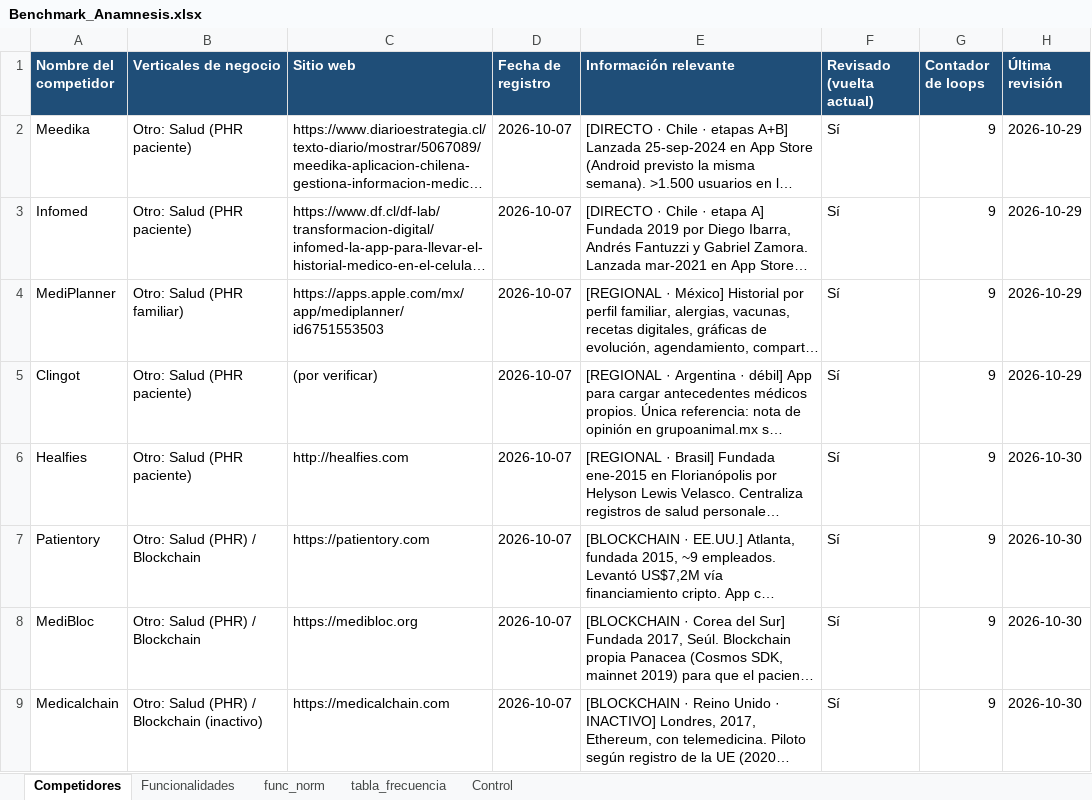
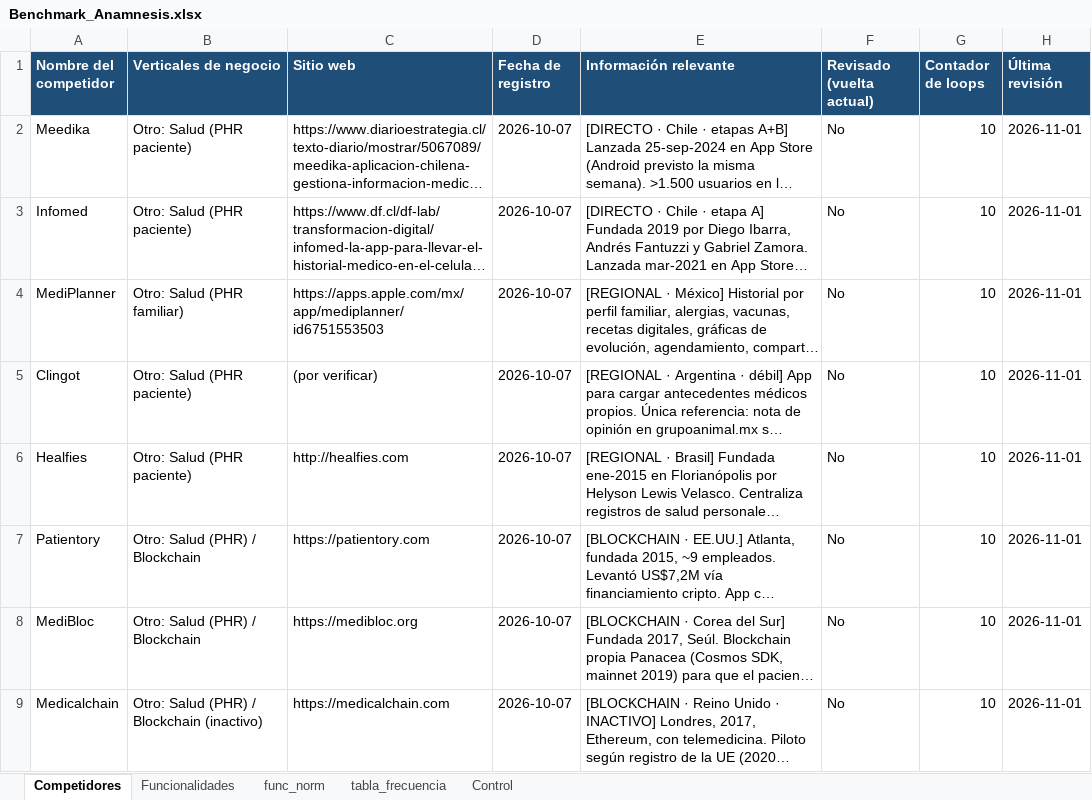
Before and after one commit to sdelafuenteb/Anamnesis, an Excel workbook: Outputs/Benchmark_Anamnesis.xlsx, sheet Competidores, drawn as a sheet; only a part is shown; long unchanged cells end in …; values as stored, in another font and other column widths than the file's, no borders; the diff covers the shown part only; the diff names each change by its address in the sheet, - before the commit and + after, or states it on an @@ line.

```diff
--- a/Outputs/Benchmark_Anamnesis.xlsx (sheet Competidores)
+++ b/Outputs/Benchmark_Anamnesis.xlsx (sheet Competidores)
-F2:F9 (Revisado (vuelta actual)): Sí
+F2:F9 (Revisado (vuelta actual)): No
-G2:G9 (Contador de loops): 9
+G2:G9 (Contador de loops): 10
-H2:H5 (Última revisión): 2026-10-29
+H2:H5 (Última revisión): 2026-11-01
-H6:H9 (Última revisión): 2026-10-30
+H6:H9 (Última revisión): 2026-11-01
```
Also changed, not shown: 21 edited cells elsewhere in this sheet, sheet Control.
